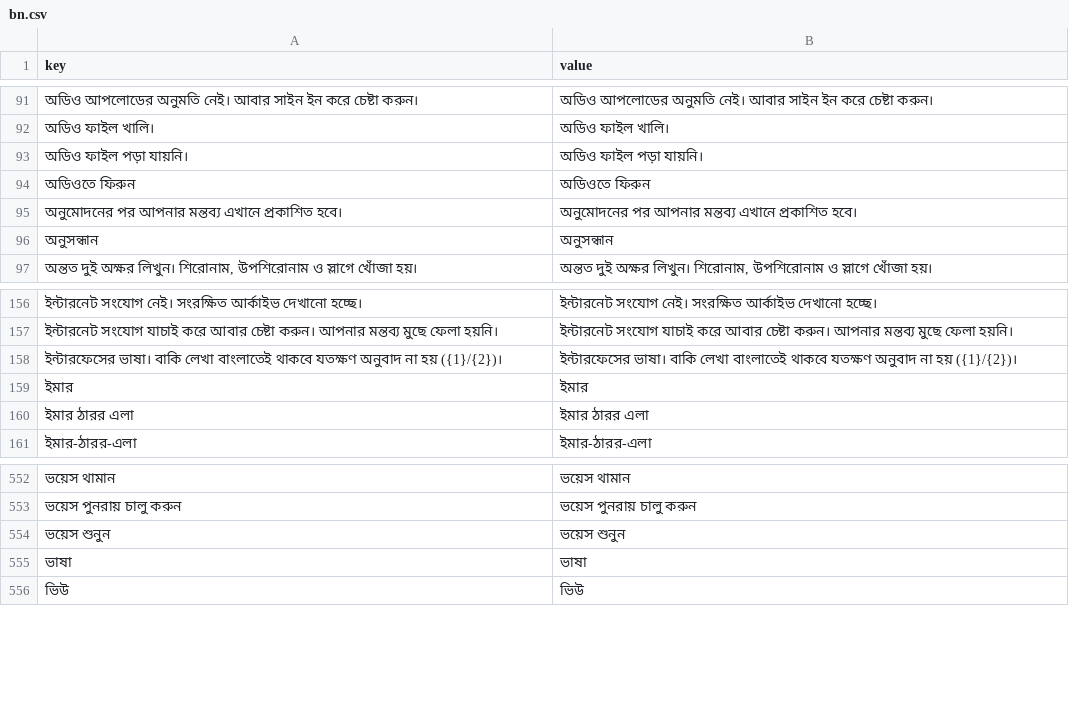
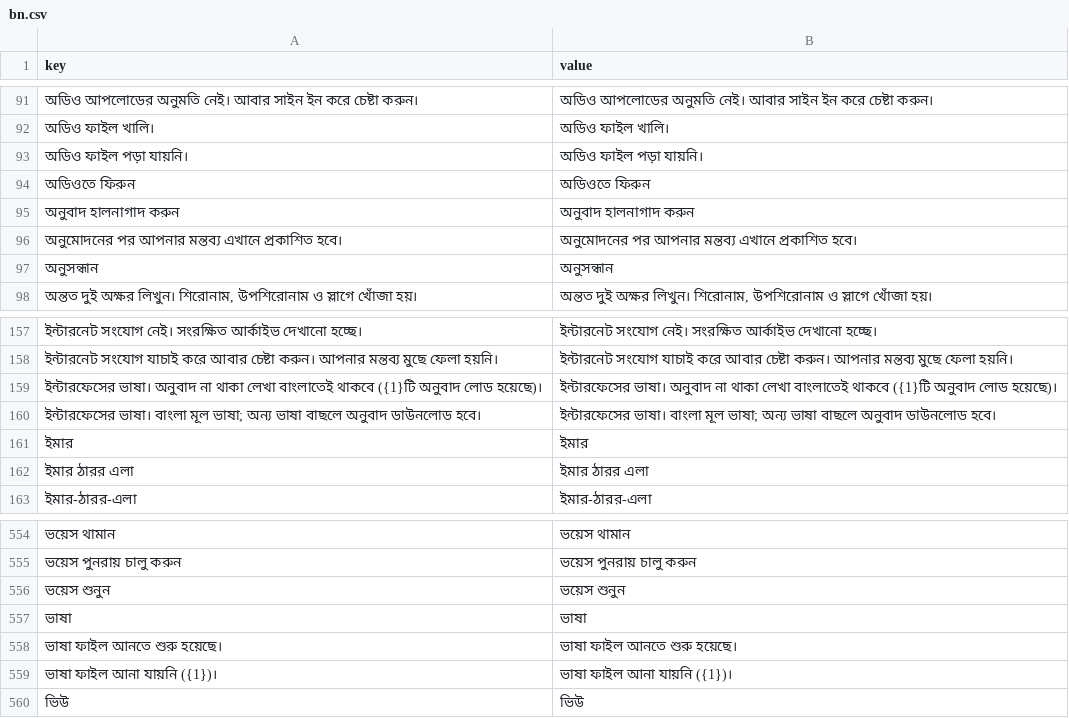
Before and after one commit to sisir-sinha/ningshingche, a CSV file: backend/assets/lang/bn.csv, drawn as a sheet; only a part is shown, gaps mark what is left out; removed rows and columns are numbered as before the commit, all else as after; the diff names each change by its address in the sheet, - before the commit and + after, or states it on an @@ line.

```diff
--- a/backend/assets/lang/bn.csv
+++ b/backend/assets/lang/bn.csv
+row 95: অনুবাদ হালনাগাদ করুন | অনুবাদ হালনাগাদ করুন
-row 158: ইন্টারফেসের ভাষা। বাকি লেখা বাংলাতেই থাকবে যতক্ষণ অনুবাদ না হয় ({1}/{2})। | ইন্টারফেসের ভাষা। বাকি লেখা বাংলাতেই থাকবে যতক্ষণ অনুবাদ না হয় ({1}/{2})।
+row 159: ইন্টারফেসের ভাষা। অনুবাদ না থাকা লেখা বাংলাতেই থাকবে ({1}টি অনুবাদ লোড হয়েছে)। | ইন্টারফেসের ভাষা। অনুবাদ না থাকা লেখা বাংলাতেই থাকবে ({1}টি অনুবাদ লোড হয়েছে)।
+row 160: ইন্টারফেসের ভাষা। বাংলা মূল ভাষা; অন্য ভাষা বাছলে অনুবাদ ডাউনলোড হবে। | ইন্টারফেসের ভাষা। বাংলা মূল ভাষা; অন্য ভাষা বাছলে অনুবাদ ডাউনলোড হবে।
+row 558: ভাষা ফাইল আনতে শুরু হয়েছে। | ভাষা ফাইল আনতে শুরু হয়েছে।
+row 559: ভাষা ফাইল আনা যায়নি ({1})। | ভাষা ফাইল আনা যায়নি ({1})।
```
Also changed, not shown: backend/assets/lang/bpy.csv, backend/assets/lang/en.csv, 15 other files.
